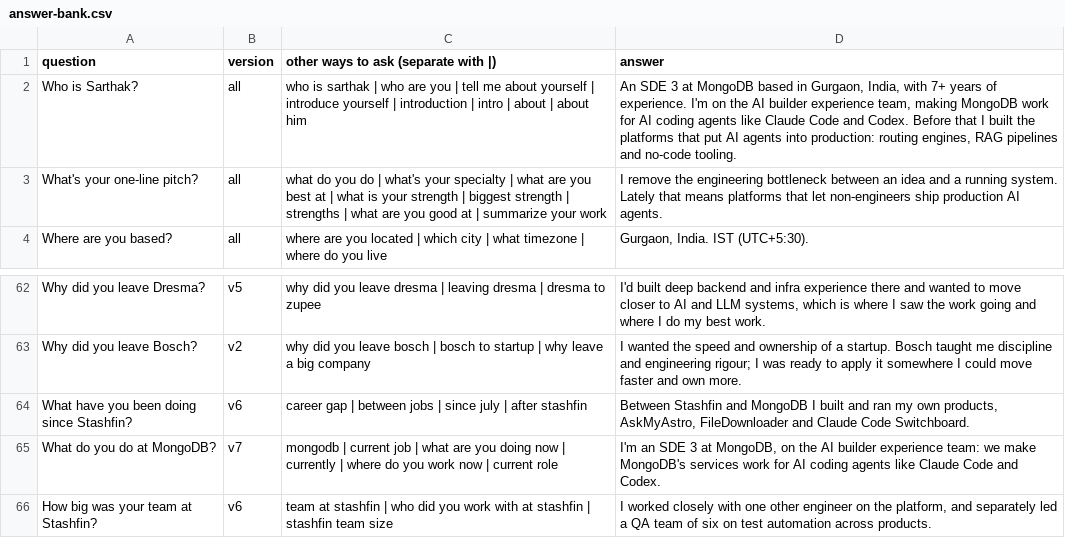
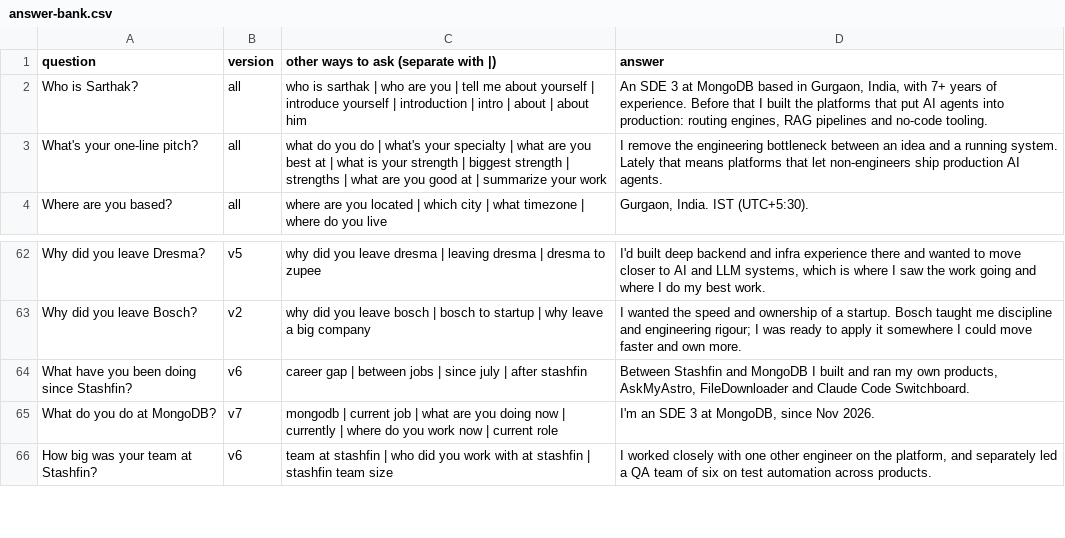
Before and after one commit to itssarthak/itssarthak.github.io, a CSV file: docs/answer-bank.csv, drawn as a sheet; only a part is shown, gaps mark what is left out.

```diff
--- a/docs/answer-bank.csv
+++ b/docs/answer-bank.csv
@@ -1,3 +1,3 @@
 question,version,other ways to ask (separate with |),answer
-Who is Sarthak?,all,who is sarthak | who are you | tell me about yourself | introduce yourself | introduction | intro | about | about him,"An SDE 3 at MongoDB based in Gurgaon, India, with 7+ years of experience. I'm on the AI builder experience team, making MongoDB work for AI coding agents like Claude Code and Codex. Before that I built the platforms that put AI agents into production: routing engines, RAG pipelines and no-code tooling."
+Who is Sarthak?,all,who is sarthak | who are you | tell me about yourself | introduce yourself | introduction | intro | about | about him,"An SDE 3 at MongoDB based in Gurgaon, India, with 7+ years of experience. Before that I built the platforms that put AI agents into production: routing engines, RAG pipelines and no-code tooling."
 What's your one-line pitch?,all,what do you do | what's your specialty | what are you best at | what is your strength | biggest strength | strengths | what are you good at | summarize your work,I remove the engineering bottleneck between an idea and a running system. Lately that means platforms that let non-engineers ship production AI agents.
@@ -64,3 +64,3 @@ Why did you leave Bosch?,v2,why did you leave bosch | bosch to startup | why lea
 What have you been doing since Stashfin?,v6,career gap | between jobs | since july | after stashfin,"Between Stashfin and MongoDB I built and ran my own products, AskMyAstro, FileDownloader and Claude Code Switchboard."
-What do you do at MongoDB?,v7,mongodb | current job | what are you doing now | currently | where do you work now | current role,"I'm an SDE 3 at MongoDB, on the AI builder experience team: we make MongoDB's services work for AI coding agents like Claude Code and Codex."
+What do you do at MongoDB?,v7,mongodb | current job | what are you doing now | currently | where do you work now | current role,"I'm an SDE 3 at MongoDB, since Nov 2026."
 How big was your team at Stashfin?,v6,team at stashfin | who did you work with at stashfin | stashfin team size,"I worked closely with one other engineer on the platform, and separately led a QA team of six on test automation across products."
```
Also changed, not shown: 7 other files.
